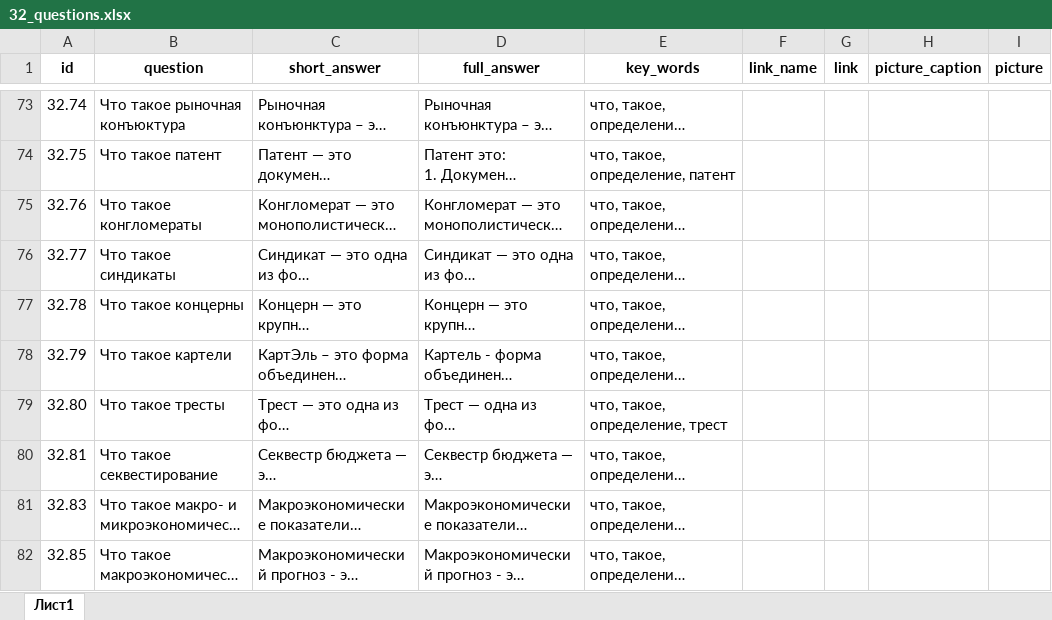
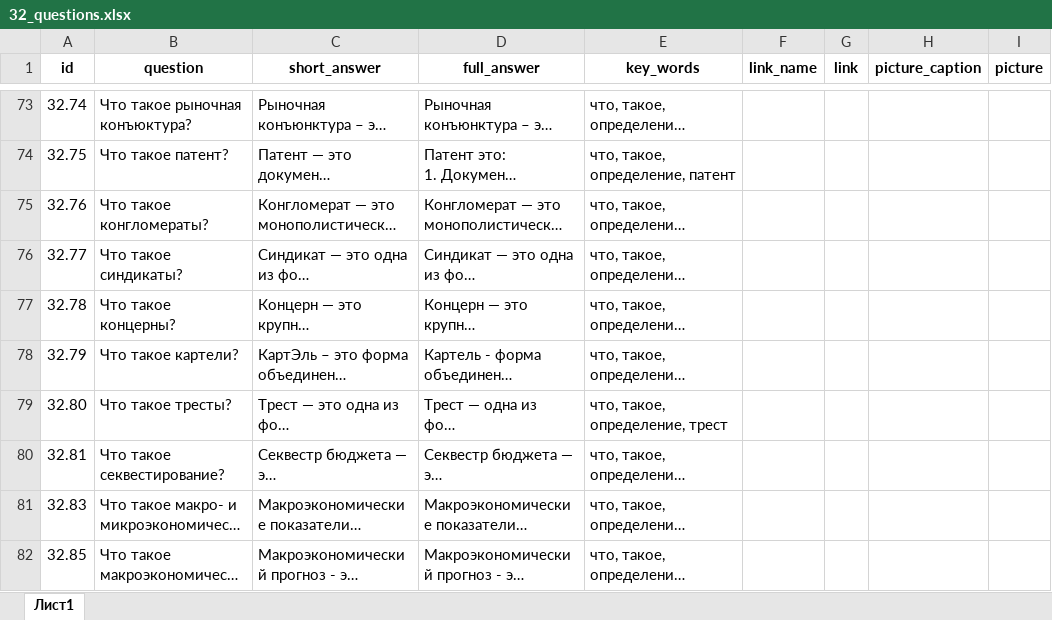
Before and after one commit to skor98/Datatron, an Excel workbook: data/minfin/32_questions.xlsx, sheet Лист1, drawn as a sheet; only a part is shown, gaps mark what is left out; long unchanged cells end in …; values as stored, in another font and other column widths than the file's, no borders; the diff covers the shown part only; the diff names each change by its address in the sheet, - before the commit and + after, or states it on an @@ line.

```diff
--- a/data/minfin/32_questions.xlsx (sheet Лист1)
+++ b/data/minfin/32_questions.xlsx (sheet Лист1)
-B73 (question): Что такое рыночная конъюктура
+B73 (question): Что такое рыночная конъюктура?
-B74 (question): Что такое патент
+B74 (question): Что такое патент?
-B75 (question): Что такое конгломераты
+B75 (question): Что такое конгломераты?
-B76 (question): Что такое синдикаты
+B76 (question): Что такое синдикаты?
-B77 (question): Что такое концерны
+B77 (question): Что такое концерны?
-B78 (question): Что такое картели
+B78 (question): Что такое картели?
-B79 (question): Что такое тресты
+B79 (question): Что такое тресты?
-B80 (question): Что такое секвестирование
+B80 (question): Что такое секвестирование?
```
Also changed, not shown: 52 edited cells elsewhere in this sheet, 5 other files.
